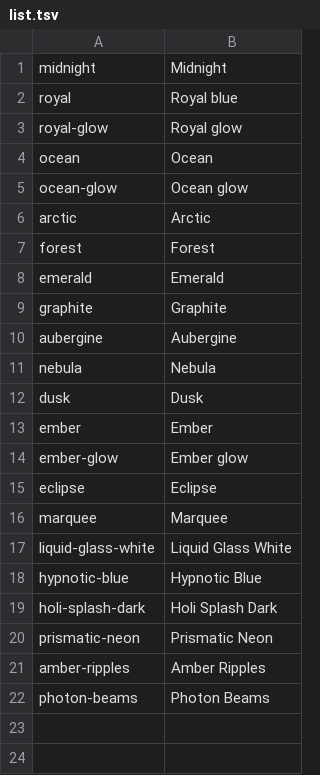
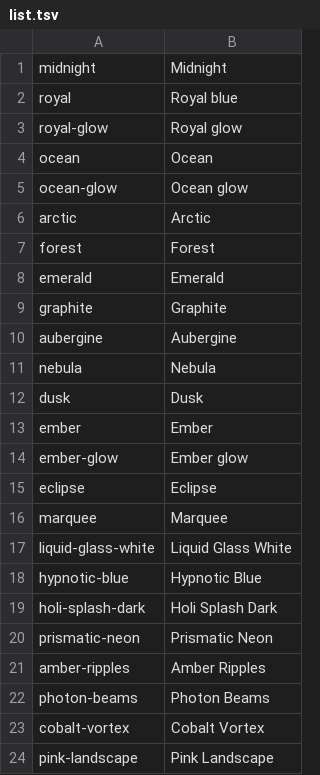
Before and after one commit to ssandeep104/FireFrame, a TSV file: app/assets/wallpapers/list.tsv, drawn as a sheet.

Commit message:
Added backdrop to the dock panel and 2 new wallpapers.

```diff
--- a/app/assets/wallpapers/list.tsv
+++ b/app/assets/wallpapers/list.tsv
@@ -22 +22,3 @@ amber-ripples	Amber Ripples
 photon-beams	Photon Beams
+cobalt-vortex	Cobalt Vortex
+pink-landscape	Pink Landscape
```
Also changed, not shown: 4 other files.
